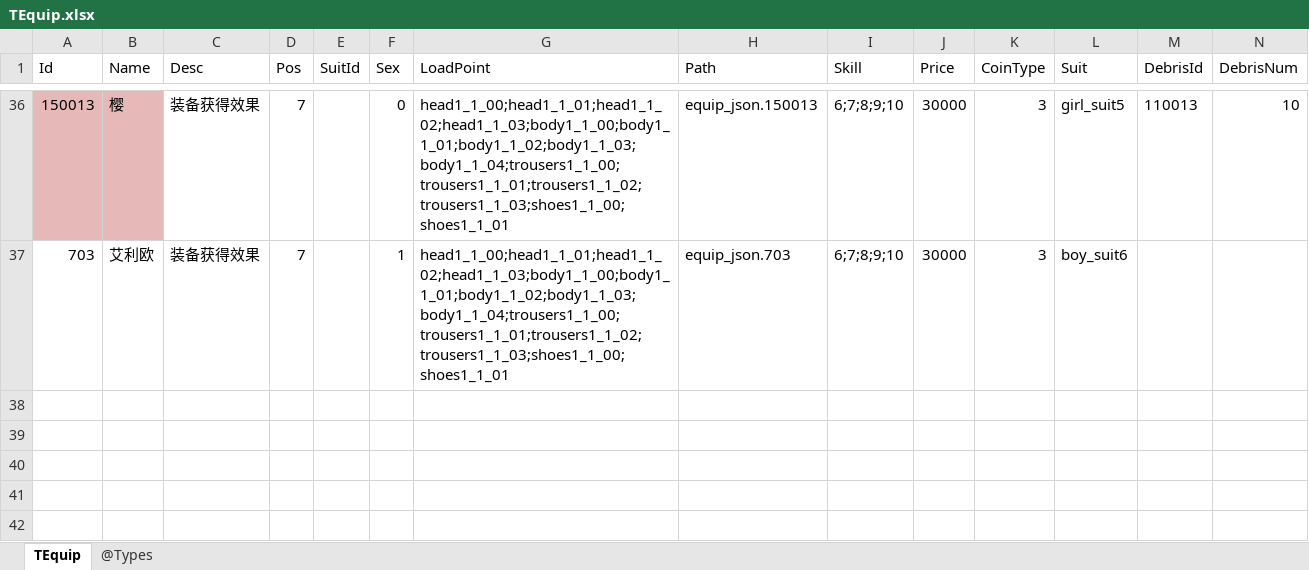
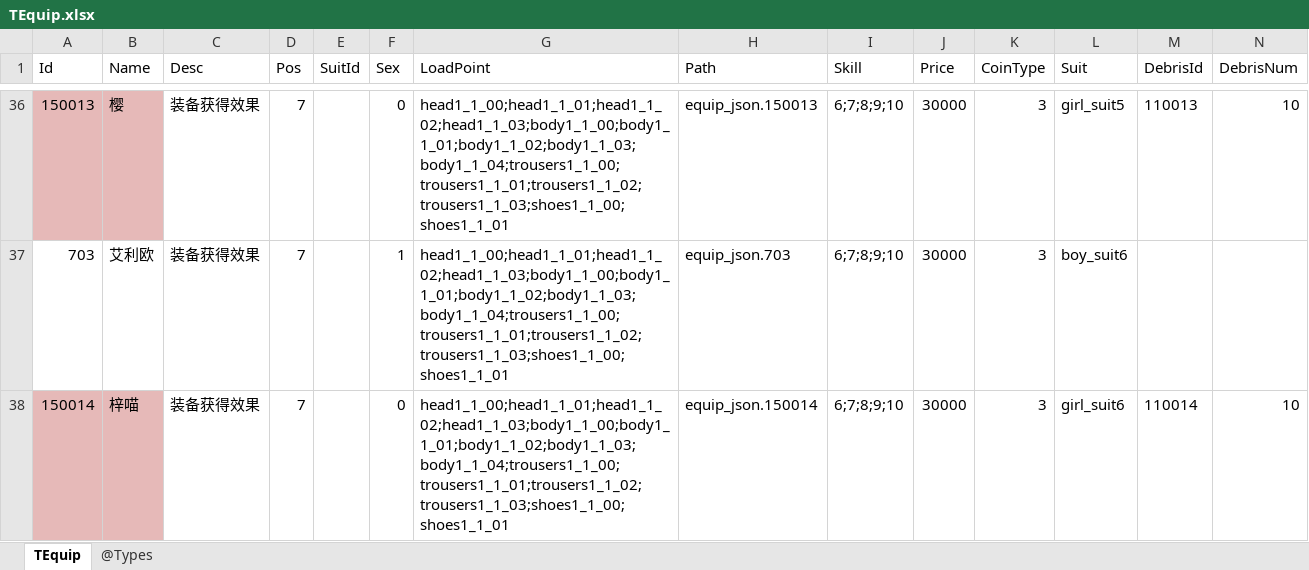
Before and after one commit to gaozhengshuang/texaspoker, an Excel workbook: docs/excel/TEquip.xlsx, sheet TEquip, drawn as a sheet; only a part is shown, gaps mark what is left out; values as stored, in another font and other column widths than the file's, no borders; the diff names each change by its address in the sheet, - before the commit and + after, or states it on an @@ line.

```diff
--- a/docs/excel/TEquip.xlsx (sheet TEquip)
+++ b/docs/excel/TEquip.xlsx (sheet TEquip)
+row 38: 150014 | 梓喵 | 装备获得效果 | 7 |  | 0 | head1_1_00;head1_1_01;head1_1_02;head1_1_03;body1_1_00;body1_1_01;body1_1_02;body1_1_03;body1_1_04;trousers1_1_00;trousers1_1_01;trousers1_1_02;trousers1_1_03;shoes1_1_00;shoes1_1_01 | equip_json.150014 | 6;7;8;9;10 | 30000 | 3 | girl_suit6 | 110014 | 10
```
Also changed, not shown: docs/excel/TItem.xlsx.
